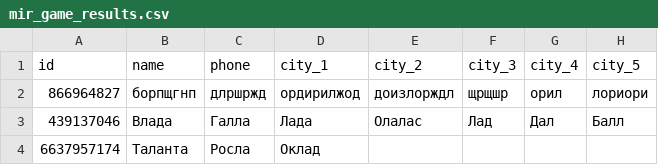
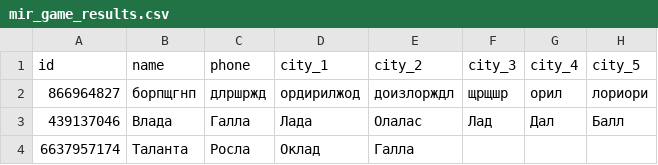
Before and after one commit to muzredmaksimov-dot/MIR_GAME, a CSV file: mir_game_results.csv, drawn as a sheet; only a part is shown; the diff names each change by its address in the sheet, - before the commit and + after, or states it on an @@ line.

Commit message:
update results

```diff
--- a/mir_game_results.csv
+++ b/mir_game_results.csv
-E4 (city_2): (empty)
+E4 (city_2): Галла
```
